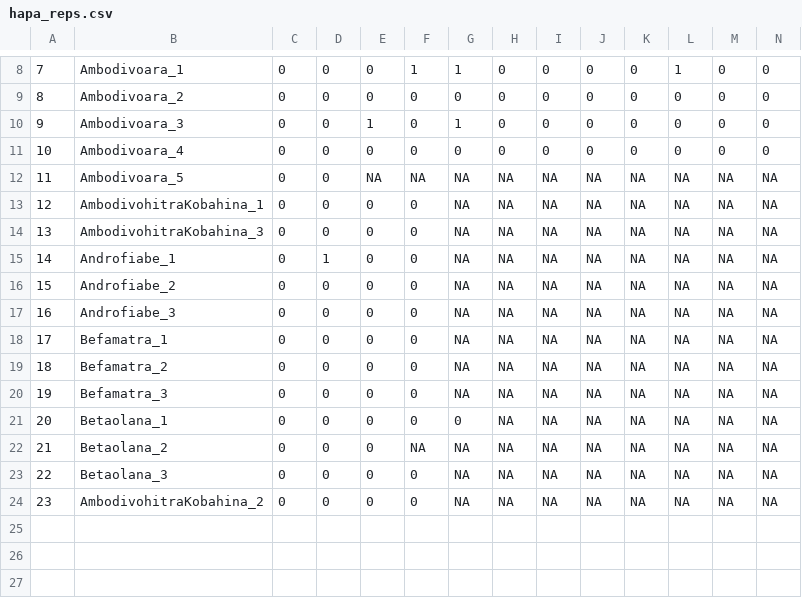
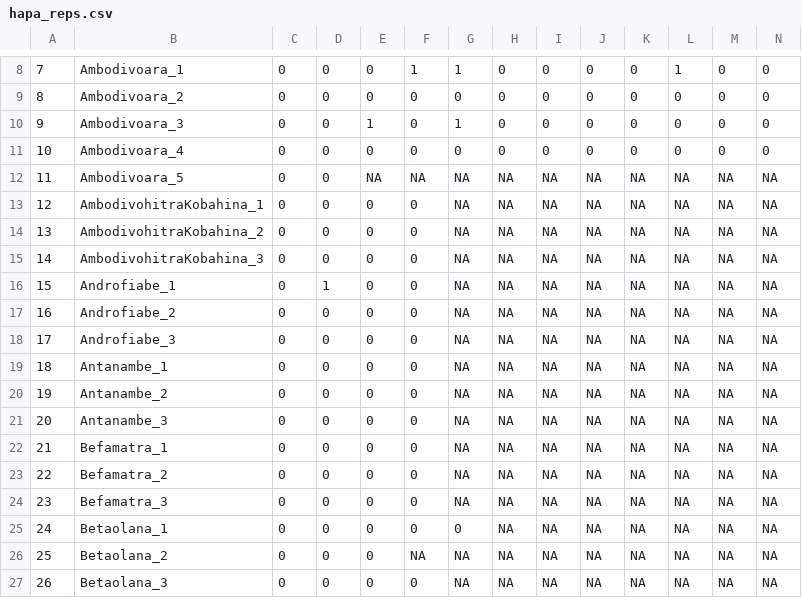
Before and after one commit to camilledesisto/COMATSA, a CSV file: Data/hapa_reps.csv, drawn as a sheet; only a part is shown, gaps mark what is left out; addresses are those after the commit; rows hold the shown columns only; the diff names each change by its address in the sheet, - before the commit and + after, or states it on an @@ line.

```diff
--- a/Data/hapa_reps.csv
+++ b/Data/hapa_reps.csv
@@ row 24 moved to row 14: 13 @@
@@ column A renumbered between rows 15 and 27 @@
+row 19: 18 | Antanambe_1 | 0 | 0 | 0 | 0 | NA | NA | NA | NA | NA | NA | NA | NA
+row 20: 19 | Antanambe_2 | 0 | 0 | 0 | 0 | NA | NA | NA | NA | NA | NA | NA | NA
+row 21: 20 | Antanambe_3 | 0 | 0 | 0 | 0 | NA | NA | NA | NA | NA | NA | NA | NA
```
Also changed, not shown: Data/albi_reps.csv, Data/allo_reps.csv, 11 other files.
